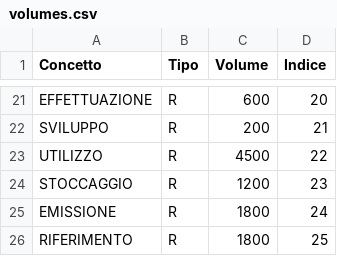
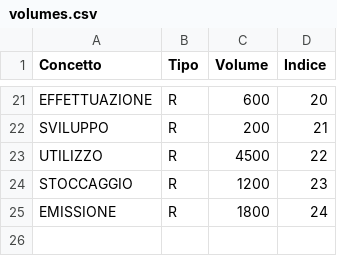
Before and after one commit to D3stan/motorcycle-repair-shop-MS, a CSV file: report/tables/volumes.csv, drawn as a sheet; only a part is shown, gaps mark what is left out; the diff names each change by its address in the sheet, - before the commit and + after, or states it on an @@ line.

Commit message:
fixed relations between volumes and entities

```diff
--- a/report/tables/volumes.csv
+++ b/report/tables/volumes.csv
-row 26: RIFERIMENTO | R | 1800 | 25
```
